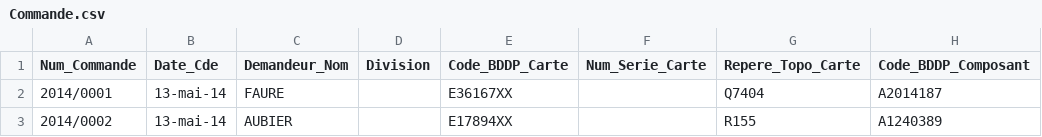
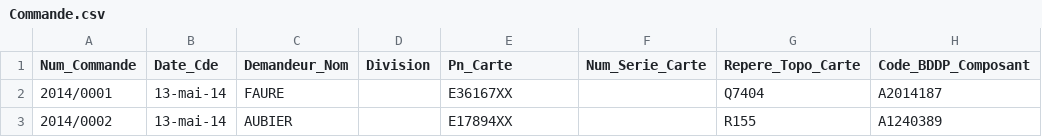
Before and after one commit to matthieu66100/ComponentCommand, a CSV file: BDD/Commande.csv, drawn as a sheet; only a part is shown; the diff names each change by its address in the sheet, - before the commit and + after, or states it on an @@ line.

```diff
--- a/BDD/Commande.csv
+++ b/BDD/Commande.csv
-E1: Code_BDDP_Carte
+E1: Pn_Carte
```
Also changed, not shown: 8 other files.
